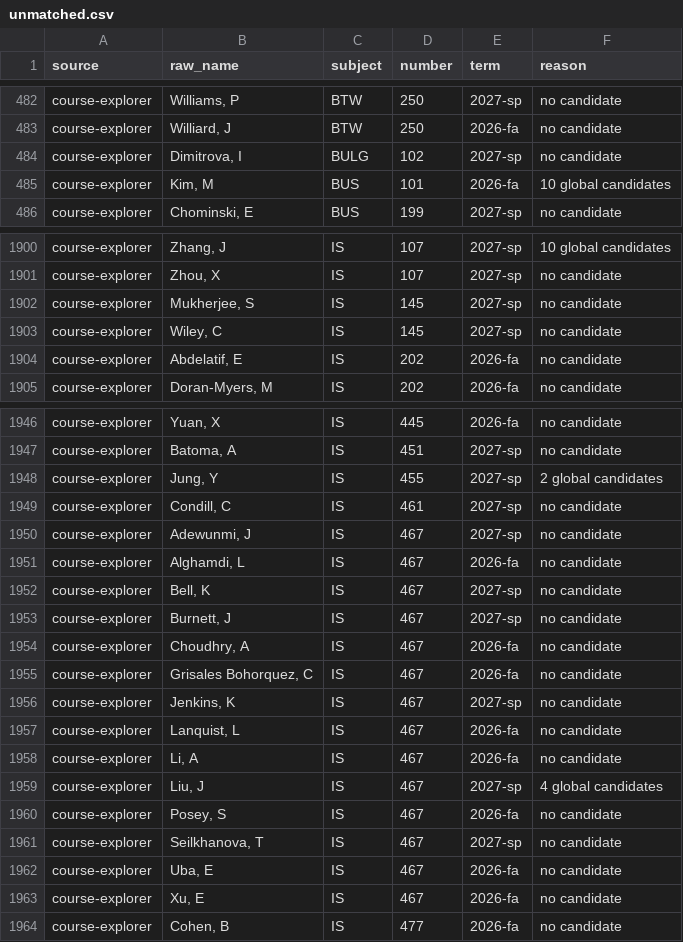
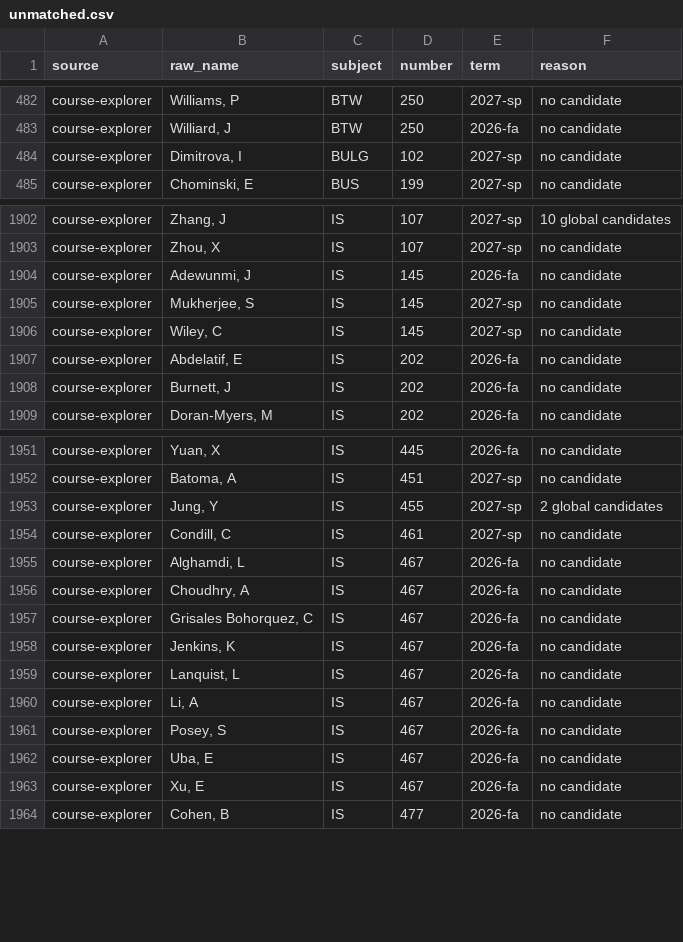
Before and after one commit to kamransingri/illini-scheduler, a CSV file: data/unmatched.csv, drawn as a sheet; only a part is shown, gaps mark what is left out; the diff covers the shown part only.

```diff
--- a/data/unmatched.csv
+++ b/data/unmatched.csv
@@ -484,3 +484,2 @@ course-explorer,"Williard, J",BTW,250,2026-fa,no candidate
 course-explorer,"Dimitrova, I",BULG,102,2027-sp,no candidate
-course-explorer,"Kim, M",BUS,101,2026-fa,10 global candidates
 course-explorer,"Chominski, E",BUS,199,2027-sp,no candidate
@@ -1901,2 +1903,3 @@ course-explorer,"Zhang, J",IS,107,2027-sp,10 global candidates
 course-explorer,"Zhou, X",IS,107,2027-sp,no candidate
+course-explorer,"Adewunmi, J",IS,145,2026-fa,no candidate
 course-explorer,"Mukherjee, S",IS,145,2027-sp,no candidate
@@ -1904,2 +1907,3 @@ course-explorer,"Wiley, C",IS,145,2027-sp,no candidate
 course-explorer,"Abdelatif, E",IS,202,2026-fa,no candidate
+course-explorer,"Burnett, J",IS,202,2026-fa,no candidate
 course-explorer,"Doran-Myers, M",IS,202,2026-fa,no candidate
@@ -1949,14 +1954,9 @@ course-explorer,"Jung, Y",IS,455,2027-sp,2 global candidates
 course-explorer,"Condill, C",IS,461,2027-sp,no candidate
-course-explorer,"Adewunmi, J",IS,467,2027-sp,no candidate
 course-explorer,"Alghamdi, L",IS,467,2026-fa,no candidate
-course-explorer,"Bell, K",IS,467,2027-sp,no candidate
-course-explorer,"Burnett, J",IS,467,2027-sp,no candidate
 course-explorer,"Choudhry, A",IS,467,2026-fa,no candidate
 course-explorer,"Grisales Bohorquez, C",IS,467,2026-fa,no candidate
-course-explorer,"Jenkins, K",IS,467,2027-sp,no candidate
+course-explorer,"Jenkins, K",IS,467,2026-fa,no candidate
 course-explorer,"Lanquist, L",IS,467,2026-fa,no candidate
 course-explorer,"Li, A",IS,467,2026-fa,no candidate
-course-explorer,"Liu, J",IS,467,2027-sp,4 global candidates
 course-explorer,"Posey, S",IS,467,2026-fa,no candidate
-course-explorer,"Seilkhanova, T",IS,467,2027-sp,no candidate
 course-explorer,"Uba, E",IS,467,2026-fa,no candidate
```
Also changed, not shown: 5 added rows, 1 removed row and 2 edited cells elsewhere in this file, 1 other file.
